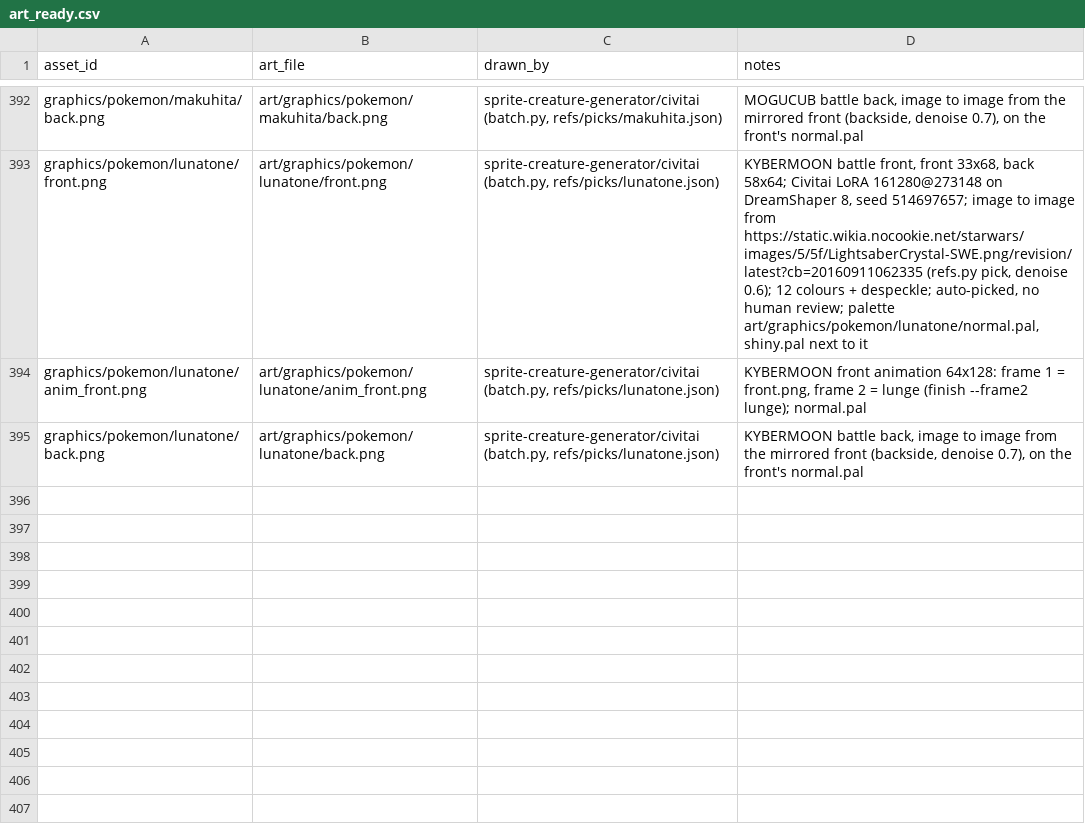
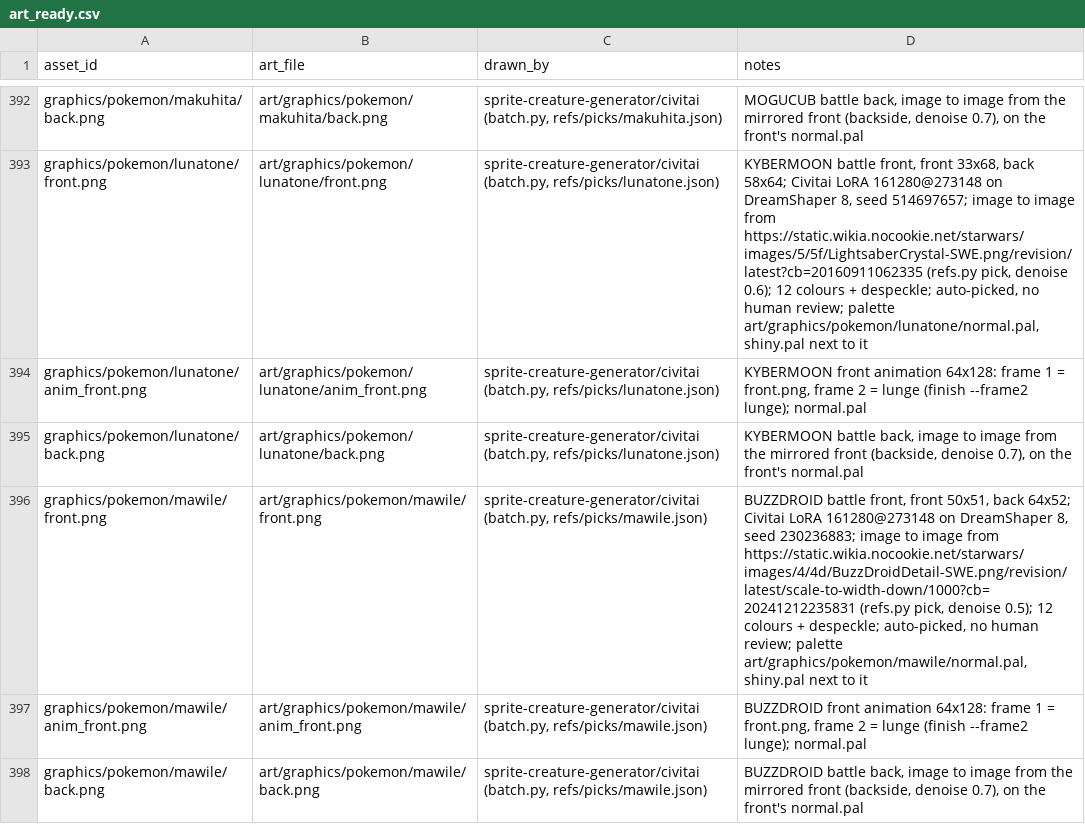
Before and after one commit to spencerlepine/pokeemerald, a CSV file: wiki/mapping/art_ready.csv, drawn as a sheet; only a part is shown, gaps mark what is left out.

Commit message:
sprite-creature-generator: BUZZDROID (mawile) battle sprites to wiki/art, ART_READY (auto-picked)

```diff
--- a/wiki/mapping/art_ready.csv
+++ b/wiki/mapping/art_ready.csv
@@ -395 +395,4 @@ graphics/pokemon/lunatone/anim_front.png,art/graphics/pokemon/lunatone/anim_fron
 graphics/pokemon/lunatone/back.png,art/graphics/pokemon/lunatone/back.png,"sprite-creature-generator/civitai (batch.py, refs/picks/lunatone.json)","KYBERMOON battle back, image to image from the mirrored front (backside, denoise 0.7), on the front's normal.pal"
+graphics/pokemon/mawile/front.png,art/graphics/pokemon/mawile/front.png,"sprite-creature-generator/civitai (batch.py, refs/picks/mawile.json)","BUZZDROID battle front, front 50x51, back 64x52; Civitai LoRA 161280@273148 on DreamShaper 8, seed 230236883; image to image from https://static.wikia.nocookie.net/starwars/images/4/4d/BuzzDroidDetail-SWE.png/revision/latest/scale-to-width-down/1000?cb=20241212235831 (refs.py pick, denoise 0.5); 12 colours + despeckle; auto-picked, no human review; palette art/graphics/pokemon/mawile/normal.pal, shiny.pal next to it"
+graphics/pokemon/mawile/anim_front.png,art/graphics/pokemon/mawile/anim_front.png,"sprite-creature-generator/civitai (batch.py, refs/picks/mawile.json)","BUZZDROID front animation 64x128: frame 1 = front.png, frame 2 = lunge (finish --frame2 lunge); normal.pal"
+graphics/pokemon/mawile/back.png,art/graphics/pokemon/mawile/back.png,"sprite-creature-generator/civitai (batch.py, refs/picks/mawile.json)","BUZZDROID battle back, image to image from the mirrored front (backside, denoise 0.7), on the front's normal.pal"
```
Also changed, not shown: wiki/database/pending_art.csv, 25 other files.
